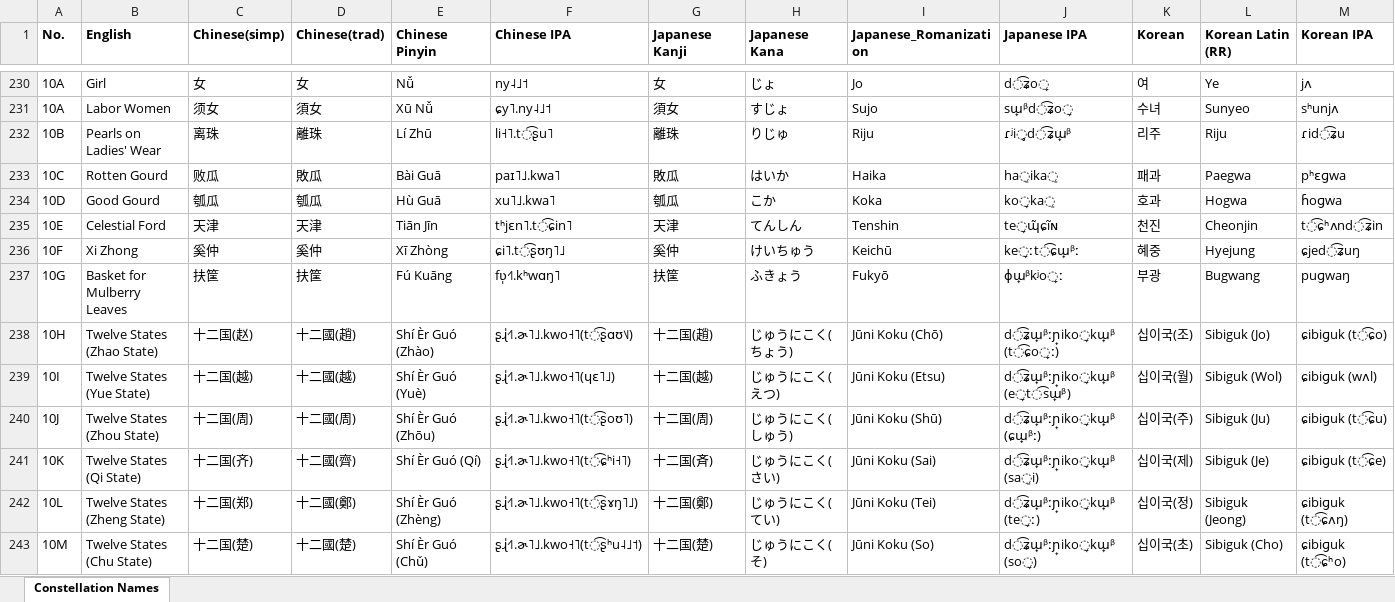
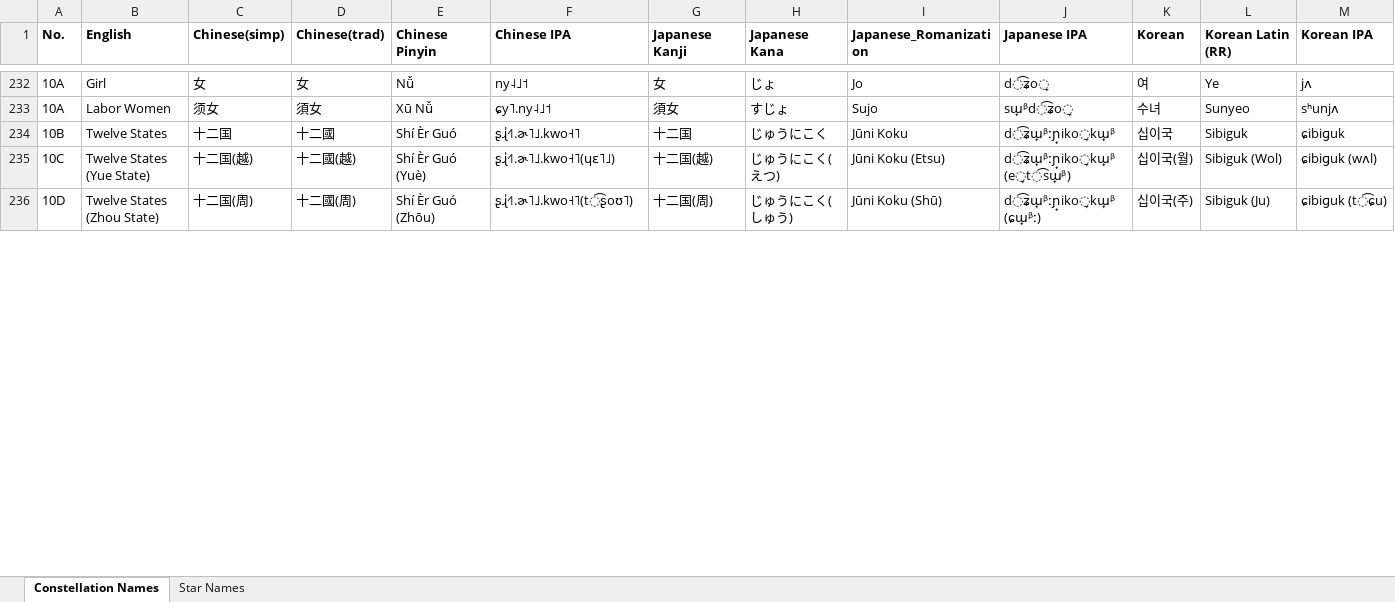
Before and after one commit to sunshuwei/stellarium, an Excel workbook: skycultures/translations_chinese_star_names.xlsx, sheet Constellation Names, drawn as a sheet; only a part is shown, gaps mark what is left out; values as stored, in another font and other column widths than the file's, no borders; removed rows and columns are numbered as before the commit, all else as after; the diff covers the shown part only; the diff names each change by its address in the sheet, - before the commit and + after, or states it on an @@ line.

```diff
--- a/skycultures/translations_chinese_star_names.xlsx (sheet Constellation Names)
+++ b/skycultures/translations_chinese_star_names.xlsx (sheet Constellation Names)
+sheet tab: Star Names
-row 232: 10B | Pearls on Ladies' Wear | 离珠 | 離珠 | Lí Zhū | li˧˥.t͡ʂu˥ | 離珠 | りじゅ | Riju | ɾʲi̥d͡ʑɯ̟ᵝ | 리주 | Riju | ɾid͡ʑu
-row 233: 10C | Rotten Gourd | 败瓜 | 敗瓜 | Bài Guā | paɪ˥˩.kwa˥ | 敗瓜 | はいか | Haika | ha̠ika̠ | 패과 | Paegwa | pʰɛɡwa
-row 234: 10D | Good Gourd | 瓠瓜 | 瓠瓜 | Hù Guā | xu˥˩.kwa˥ | 瓠瓜 | こか | Koka | ko̞ka̠ | 호과 | Hogwa | ɦoɡwa
-row 235: 10E | Celestial Ford | 天津 | 天津 | Tiān Jīn | tʰjɛn˥.t͡ɕin˥ | 天津 | てんしん | Tenshin | te̞ɰ̃ɕĩɴ | 천진 | Cheonjin | t͡ɕʰʌnd͡ʑin
-row 236: 10F | Xi Zhong | 奚仲 | 奚仲 | Xī Zhòng | ɕi˥.t͡ʂʊŋ˥˩ | 奚仲 | けいちゅう | Keichū | ke̞ːt͡ɕɯ̟ᵝː | 혜중 | Hyejung | ɕjed͡ʑuŋ
-row 237: 10G | Basket for Mulberry Leaves | 扶筐 | 扶筐 | Fú Kuāng | fʋ̩˧˥.kʰwɑŋ˥ | 扶筐 | ふきょう | Fukyō | ɸɯ̟ᵝkʲo̞ː | 부광 | Bugwang | puɡwaŋ
-row 238: 10H | Twelve States (Zhao State) | 十二国(赵) | 十二國(趙) | Shí Èr Guó (Zhào) | ʂɻ̍˧˥.ɚ˥˩.kwo˧˥(t͡ʂɑʊ˥˩) | 十二国(趙) | じゅうにこく(ちょう) | Jūni Koku (Chō) | d͡ʑɯ̟ᵝːɲ̟iko̞kɯ̟ᵝ (t͡ɕo̞ː) | 십이국(조) | Sibiguk (Jo) | ɕibiɡuk (t͡ɕo)
+row 234: 10B | Twelve States | 十二国 | 十二國 | Shí Èr Guó | ʂɻ̍˧˥.ɚ˥˩.kwo˧˥ | 十二国 | じゅうにこく | Jūni Koku | d͡ʑɯ̟ᵝːɲ̟iko̞kɯ̟ᵝ | 십이국 | Sibiguk | ɕibiɡuk
-A235 (No.): 10I
+A235 (No.): 10C
-A236 (No.): 10J
+A236 (No.): 10D
-row 241: 10K | Twelve States (Qi State) | 十二国(齐) | 十二國(齊) | Shí Èr Guó (Qí) | ʂɻ̍˧˥.ɚ˥˩.kwo˧˥(t͡ɕʰi˧˥) | 十二国(斉) | じゅうにこく(さい) | Jūni Koku (Sai) | d͡ʑɯ̟ᵝːɲ̟iko̞kɯ̟ᵝ (sa̠i) | 십이국(제) | Sibiguk (Je) | ɕibiɡuk (t͡ɕe)
-row 242: 10L | Twelve States (Zheng State) | 十二国(郑) | 十二國(鄭) | Shí Èr Guó (Zhèng) | ʂɻ̍˧˥.ɚ˥˩.kwo˧˥(t͡ʂɤŋ˥˩) | 十二国(鄭) | じゅうにこく(てい) | Jūni Koku (Tei) | d͡ʑɯ̟ᵝːɲ̟iko̞kɯ̟ᵝ (te̞ː) | 십이국(정) | Sibiguk (Jeong) | ɕibiɡuk (t͡ɕʌŋ)
-row 243: 10M | Twelve States (Chu State) | 十二国(楚) | 十二國(楚) | Shí Èr Guó (Chǔ) | ʂɻ̍˧˥.ɚ˥˩.kwo˧˥(t͡ʂʰu˨˩˦) | 十二国(楚) | じゅうにこく(そ) | Jūni Koku (So) | d͡ʑɯ̟ᵝːɲ̟iko̞kɯ̟ᵝ (so̞) | 십이국(초) | Sibiguk (Cho) | ɕibiɡuk (t͡ɕʰo)
```
Also changed, not shown: 39 added rows, 95 removed rows and 53 edited cells elsewhere in this sheet.
